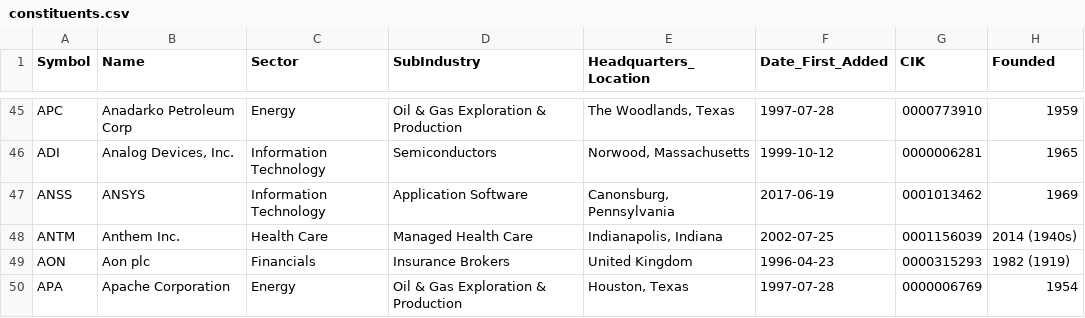
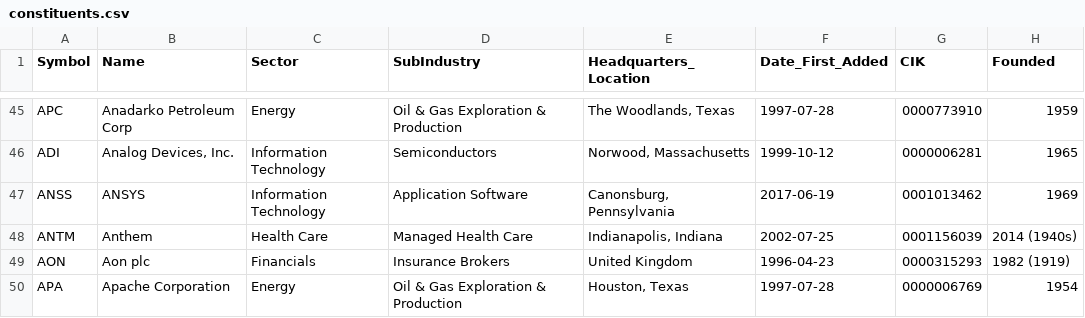
Before and after one commit to tuoheyjo/s-and-p-500-to-csv, a CSV file: data/constituents.csv, drawn as a sheet; only a part is shown, gaps mark what is left out.

```diff
--- a/data/constituents.csv
+++ b/data/constituents.csv
@@ -47,3 +47,3 @@ ADI,"Analog Devices, Inc.",Information Technology,Semiconductors,"Norwood, Massa
 ANSS,ANSYS,Information Technology,Application Software,"Canonsburg, Pennsylvania",2017-06-19,0001013462,1969
-ANTM,Anthem Inc.,Health Care,Managed Health Care,"Indianapolis, Indiana",2002-07-25,0001156039,2014 (1940s)
+ANTM,Anthem,Health Care,Managed Health Care,"Indianapolis, Indiana",2002-07-25,0001156039,2014 (1940s)
 AON,Aon plc,Financials,Insurance Brokers,United Kingdom,1996-04-23,0000315293,1982 (1919)
```
Also changed, not shown: 1 other file.
